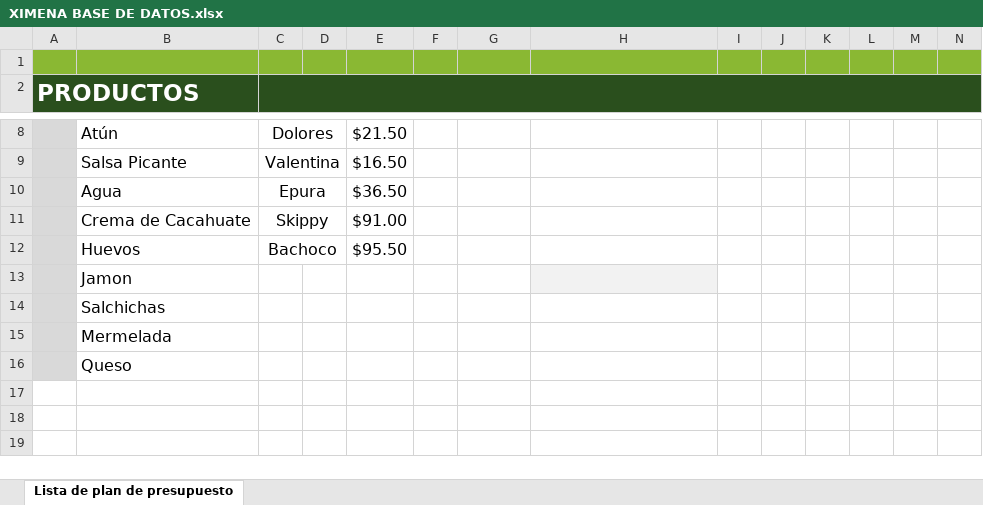
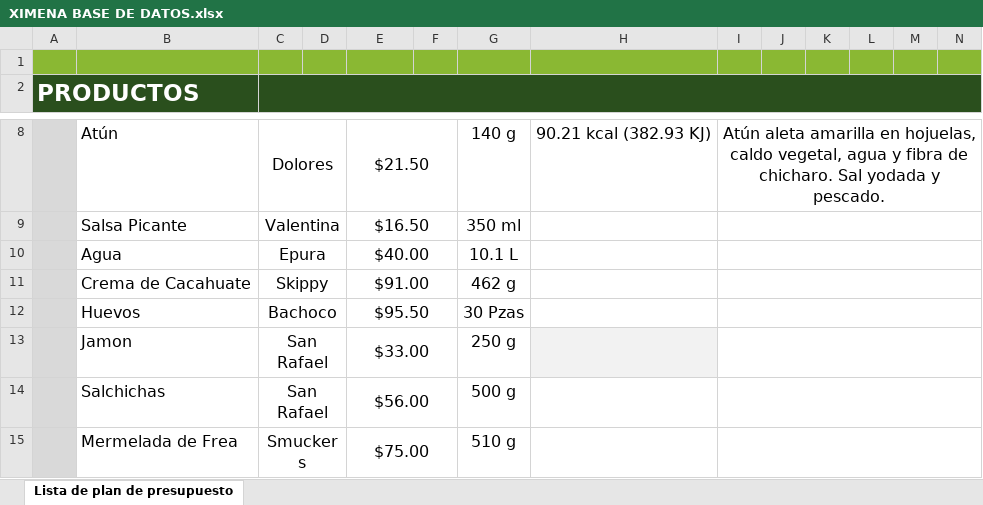
Before and after one commit to Deral365/Deral365.github.io, an Excel workbook: XIMENA BASE DE DATOS.xlsx, sheet Lista de plan de presupuesto, drawn as a sheet; only a part is shown, gaps mark what is left out; values as stored, in another font and other column widths than the file's, no borders; charts and pictures and conditional formats not drawn; removed rows and columns are numbered as before the commit, all else as after; rows hold the shown columns only; the diff covers the shown part only; the diff names each change by its address in the sheet, - before the commit and + after, or states it on an @@ line.

Commit message:
Add files via upload

```diff
--- a/XIMENA BASE DE DATOS.xlsx (sheet Lista de plan de presupuesto)
+++ b/XIMENA BASE DE DATOS.xlsx (sheet Lista de plan de presupuesto)
+E8:F8 merged
-G8: (empty)
+G8: 140 g
-H8: (empty)
+H8: 90.21 kcal (382.93 KJ)
-I8: (empty)
+I8: Atún aleta amarilla en hojuelas, caldo vegetal, agua y fibra de chicharo. Sal yodada y pescado.
+I8:O8 merged
+E9:F9 merged
-G9: (empty)
+G9: 350 ml
+I9:O9 merged
-E10: $36.50
+E10: $40.00
+E10:F10 merged
-G10: (empty)
+G10: 10.1 L
+I10:O10 merged
+E11:F11 merged
-G11: (empty)
+G11: 462 g
+I11:O11 merged
+E12:F12 merged
-G12: (empty)
+G12: 30 Pzas
+I12:O12 merged
-C13:C14: (empty)
+C13:C14: San Rafael
+C13:D13 merged
-E13: (empty)
+E13: $33.00
+E13:F13 merged
-G13: (empty)
+G13: 250 g
+I13:O13 merged
+C14:D14 merged
-E14: (empty)
+E14: $56.00
+E14:F14 merged
-G14: (empty)
+G14: 500 g
+I14:O14 merged
-row 15:  | Mermelada
-row 16:  | Queso
+row 15:  | Mermelada de Frea | Smuckers |  | $75.00 |  | 510 g
```
Also changed, not shown: 3 added rows, 2 removed rows, 16 edited cells, cell formats and merged cells elsewhere in this sheet.
